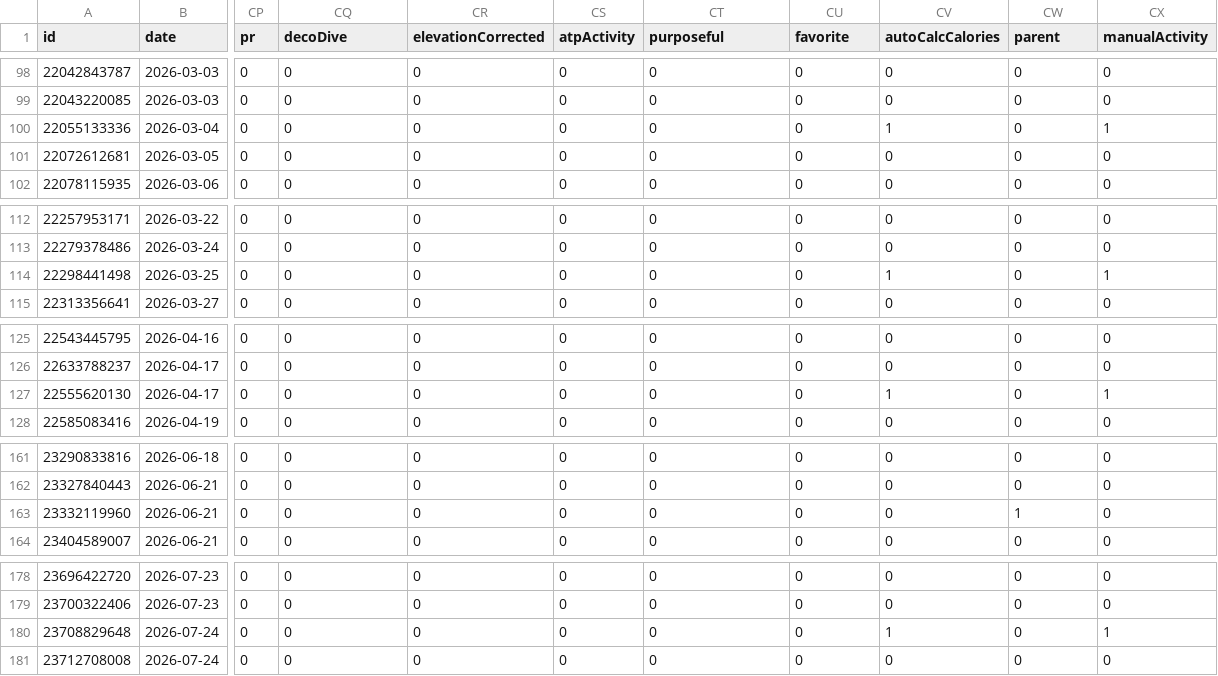
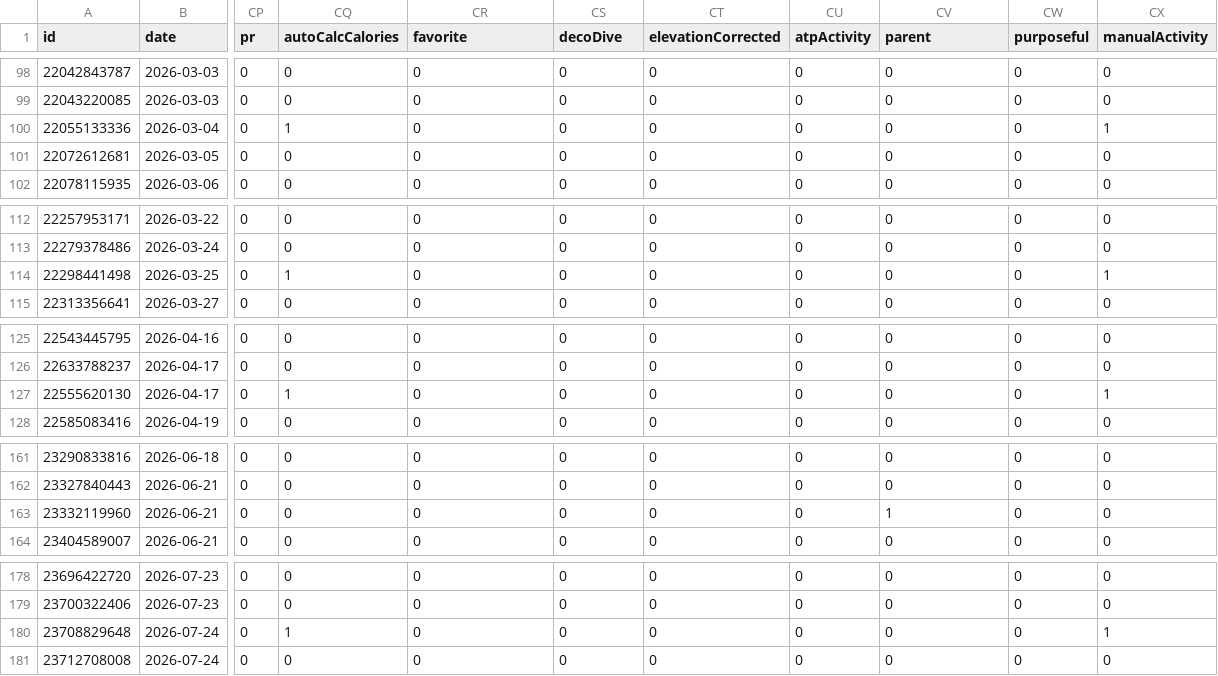
Before and after one commit to nicolasmahut-ui/garmin-data, a CSV file: activites.csv, drawn as a sheet; only a part is shown, gaps mark what is left out; the diff covers the shown part only; the diff names each change by its address in the sheet, - before the commit and + after, or states it on an @@ line.

```diff
--- a/activites.csv
+++ b/activites.csv
-CQ1: decoDive
+CQ1: autoCalcCalories
-CR1: elevationCorrected
+CR1: favorite
-CS1: atpActivity
+CS1: decoDive
-CT1: purposeful
+CT1: elevationCorrected
-CU1: favorite
+CU1: atpActivity
-CV1: autoCalcCalories
+CV1: parent
-CW1: parent
+CW1: purposeful
-CQ100 (autoCalcCalories): 0
+CQ100 (autoCalcCalories): 1
-CV100 (parent): 1
+CV100 (parent): 0
-CQ114 (autoCalcCalories): 0
+CQ114 (autoCalcCalories): 1
-CV114 (parent): 1
+CV114 (parent): 0
-CQ127 (autoCalcCalories): 0
+CQ127 (autoCalcCalories): 1
-CV127 (parent): 1
+CV127 (parent): 0
-CV163 (parent): 0
+CV163 (parent): 1
-CW163 (purposeful): 1
+CW163 (purposeful): 0
-CQ180 (autoCalcCalories): 0
+CQ180 (autoCalcCalories): 1
-CV180 (parent): 1
+CV180 (parent): 0
```
Also changed, not shown: 20 edited cells elsewhere in this file.
